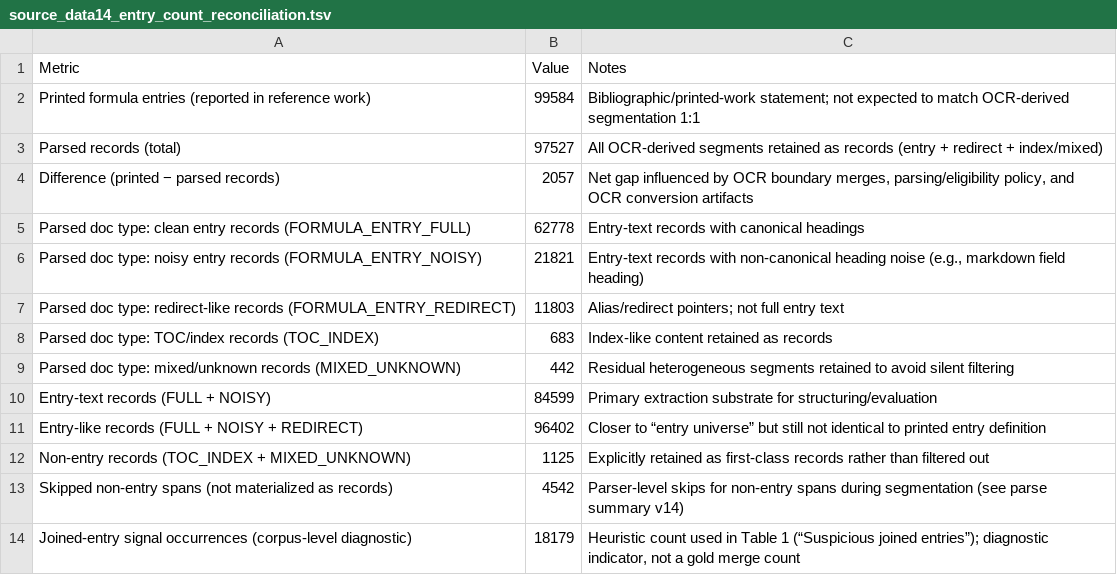
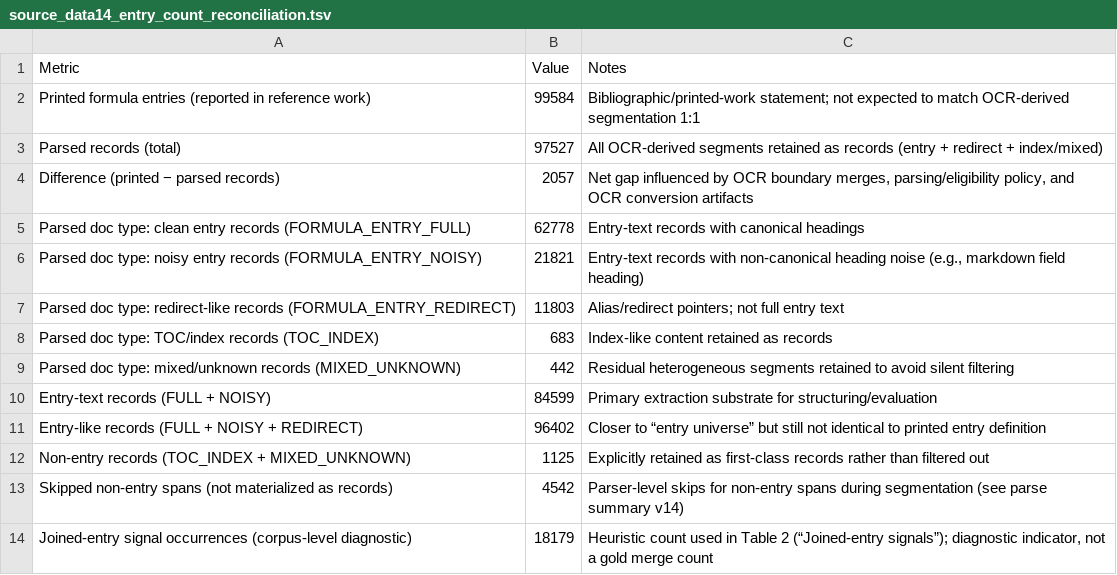
Before and after one commit to Zhenghongwei11/zyfjdcd-p1-public-derivatives, a TSV file: results/manuscript/source_data14_entry_count_reconciliation.tsv, drawn as a sheet.

Commit message:
Synchronize derived evidence for v1.0.8

```diff
--- a/results/manuscript/source_data14_entry_count_reconciliation.tsv
+++ b/results/manuscript/source_data14_entry_count_reconciliation.tsv
@@ -13,2 +13,2 @@ Non-entry records (TOC_INDEX + MIXED_UNKNOWN)	1125	Explicitly retained as first-
 Skipped non-entry spans (not materialized as records)	4542	Parser-level skips for non-entry spans during segmentation (see parse summary v14)
-Joined-entry signal occurrences (corpus-level diagnostic)	18179	Heuristic count used in Table 1 (“Suspicious joined entries”); diagnostic indicator, not a gold merge count
+Joined-entry signal occurrences (corpus-level diagnostic)	18179	Heuristic count used in Table 2 (“Joined-entry signals”); diagnostic indicator, not a gold merge count
```
